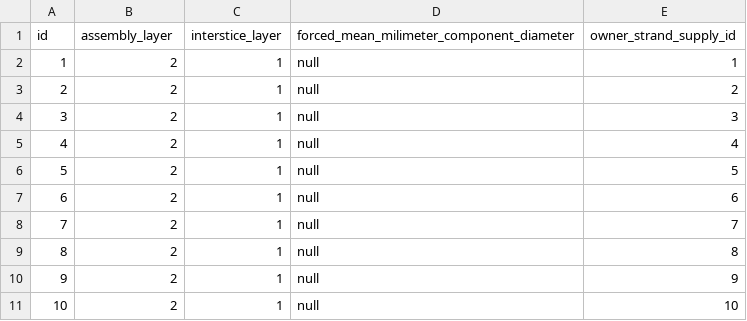
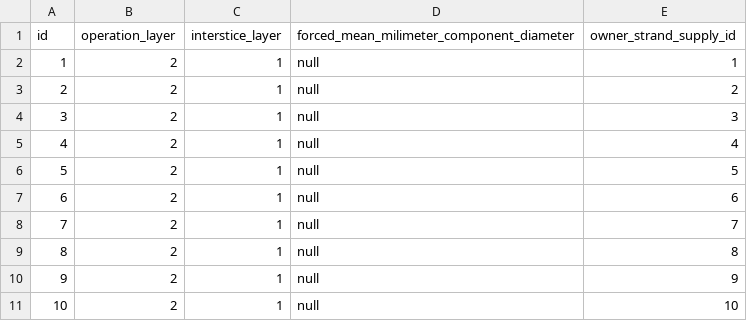
Before and after one commit to M4jor-Tom/LappLi, a CSV file: src/main/resources/config/liquibase/fake-data/interstice_assembly.csv, drawn as a sheet.

```diff
--- a/src/main/resources/config/liquibase/fake-data/interstice_assembly.csv
+++ b/src/main/resources/config/liquibase/fake-data/interstice_assembly.csv
@@ -1,2 +1,2 @@
-id;assembly_layer;interstice_layer;forced_mean_milimeter_component_diameter;owner_strand_supply_id
+id;operation_layer;interstice_layer;forced_mean_milimeter_component_diameter;owner_strand_supply_id
 1;2;1;null;1
```
Also changed, not shown: 17 other files.
